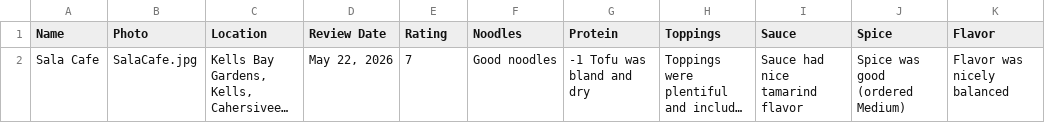
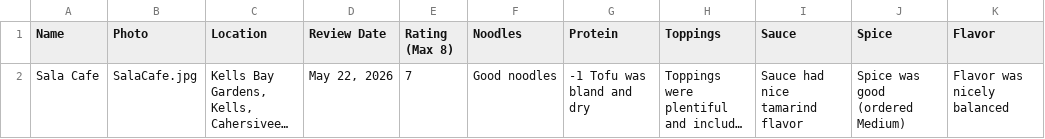
Before and after one commit to MonkMatto/Pad-Thai-Blog, a CSV file: data.csv, drawn as a sheet; only a part is shown; long unchanged cells end in …; the diff names each change by its address in the sheet, - before the commit and + after, or states it on an @@ line.

Commit message:
max 8

```diff
--- a/data.csv
+++ b/data.csv
-E1: Rating
+E1: Rating (Max 8)
```
